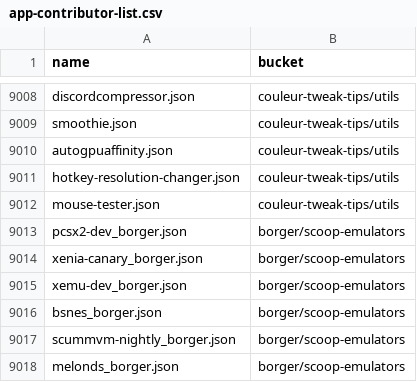
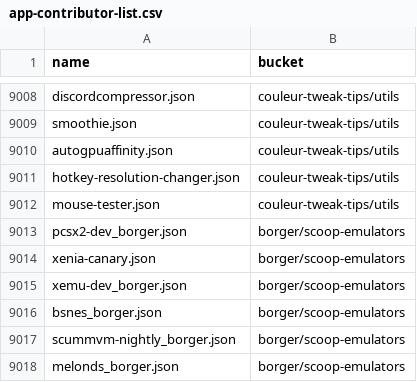
Before and after one commit to XiHanQWQ/scoop-apps, a CSV file: app-contributor-list.csv, drawn as a sheet; only a part is shown, gaps mark what is left out.

```diff
--- a/app-contributor-list.csv
+++ b/app-contributor-list.csv
@@ -9013,3 +9013,3 @@ mouse-tester.json,couleur-tweak-tips/utils
 pcsx2-dev_borger.json,borger/scoop-emulators
-xenia-canary_borger.json,borger/scoop-emulators
+xenia-canary.json,borger/scoop-emulators
 xemu-dev_borger.json,borger/scoop-emulators
```
Also changed, not shown: 59 other files.
